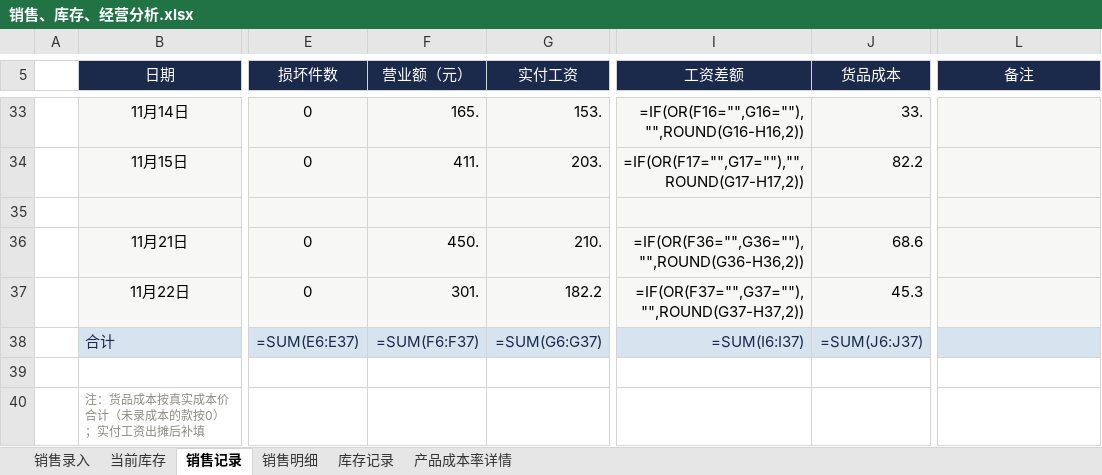
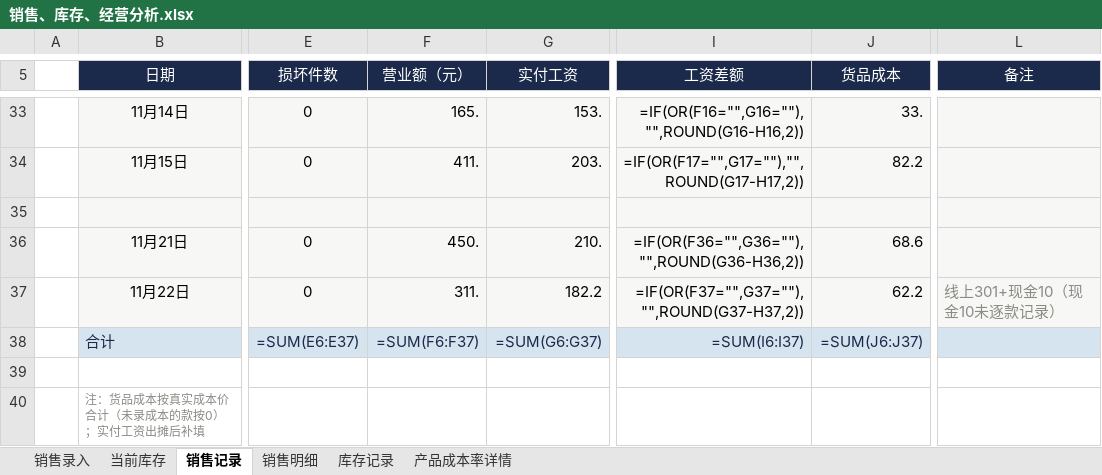
Before and after one commit to QingTian07/stall-data, an Excel workbook: 销售、库存、经营分析.xlsx, sheet 销售记录, drawn as a sheet; only a part is shown, gaps mark what is left out; values as stored, in another font and other column widths than the file's, no borders; formulas without a stored value are shown as written; the diff names each change by its address in the sheet, - before the commit and + after, or states it on an @@ line.

Commit message:
11月22日日报修正：营业额311（含现金10未逐款）、成本20%口径

```diff
--- a/销售、库存、经营分析.xlsx (sheet 销售记录)
+++ b/销售、库存、经营分析.xlsx (sheet 销售记录)
-F37 (营业额（元）): 301.
+F37 (营业额（元）): 311.
-J37 (货品成本): 45.3
+J37 (货品成本): 62.2
-L37 (备注): (empty)
+L37 (备注): 线上301+现金10（现金10未逐款记录）
```
